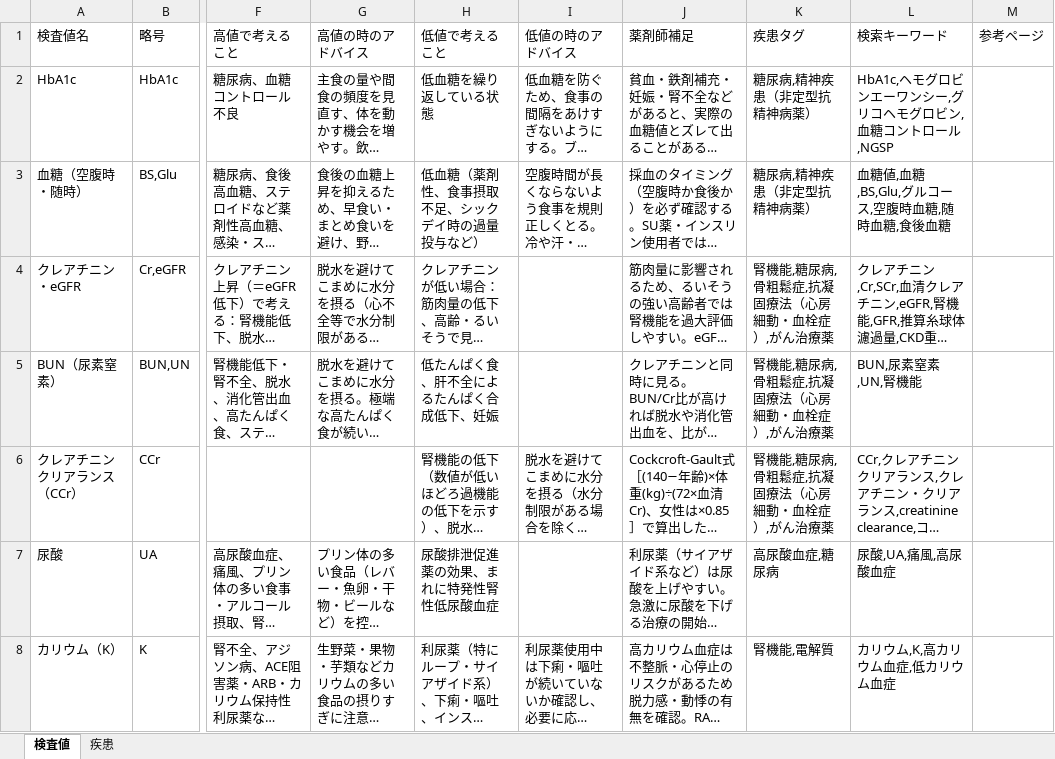
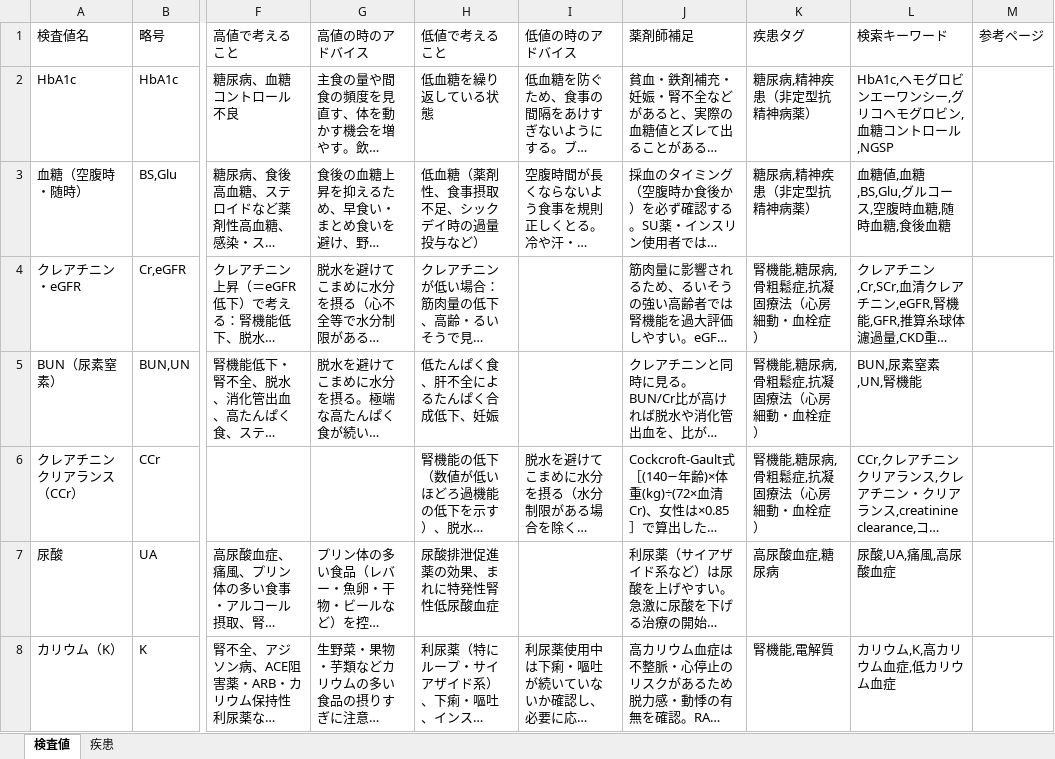
Before and after one commit to fs23ys/kensa-value-reference, an Excel workbook: 検査値リファレンス初期データ.xlsx, sheet 検査値, drawn as a sheet; only a part is shown, gaps mark what is left out; long unchanged cells end in …; values as stored, in another font and other column widths than the file's, no borders; the diff covers the shown part only; the diff names each change by its address in the sheet, - before the commit and + after, or states it on an @@ line.

Commit message:
疾患「がん治療薬」を削除

```diff
--- a/検査値リファレンス初期データ.xlsx (sheet 検査値)
+++ b/検査値リファレンス初期データ.xlsx (sheet 検査値)
-K4:K6 (疾患タグ): 腎機能,糖尿病,骨粗鬆症,抗凝固療法（心房細動・血栓症）,がん治療薬
+K4:K6 (疾患タグ): 腎機能,糖尿病,骨粗鬆症,抗凝固療法（心房細動・血栓症）
```
Also changed, not shown: 5 edited cells elsewhere in this sheet, 1 other file.
